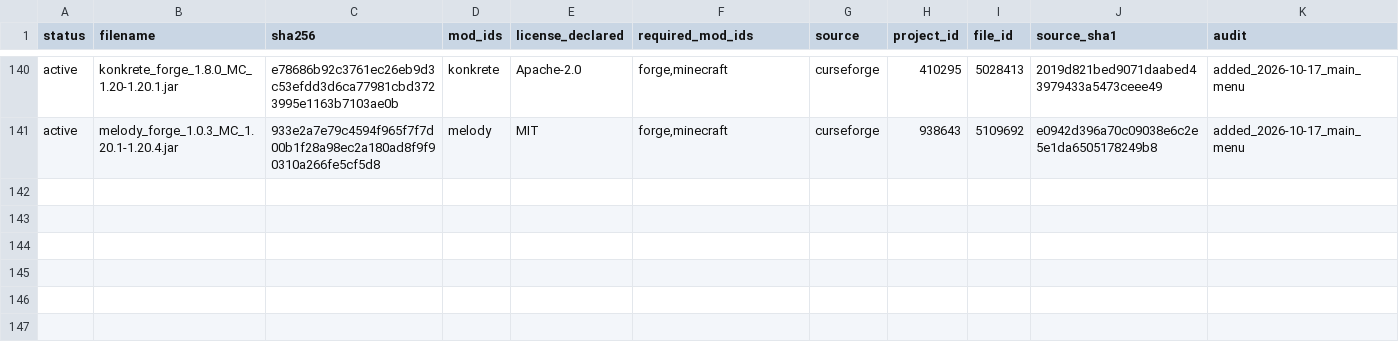
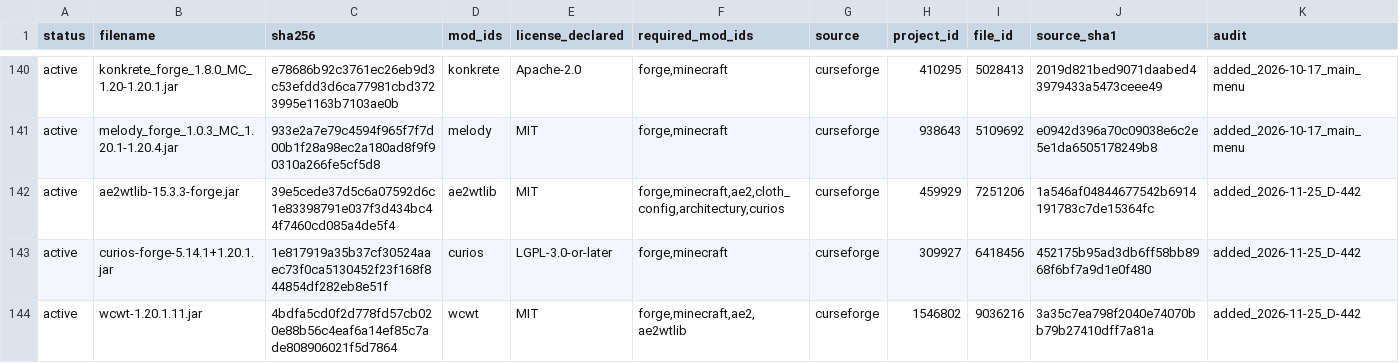
Before and after one commit to Type-Omega/TypeOmega, a TSV file: manifest/source-audit-2026-09-29.tsv, drawn as a sheet; only a part is shown, gaps mark what is left out; the diff names each change by its address in the sheet, - before the commit and + after, or states it on an @@ line.

Commit message:
Add AE2 WCWT, AE2 Wireless Terminals and Curios to the pack (D-442)

```diff
--- a/manifest/source-audit-2026-09-29.tsv
+++ b/manifest/source-audit-2026-09-29.tsv
+row 142: active | ae2wtlib-15.3.3-forge.jar | 39e5cede37d5c6a07592d6c1e83398791e037f3d434bc44f7460cd085a4de5f4 | ae2wtlib | MIT | forge,minecraft,ae2,cloth_config,architectury,curios | curseforge | 459929 | 7251206 | 1a546af04844677542b6914191783c7de15364fc | added_2026-11-25_D-442
+row 143: active | curios-forge-5.14.1+1.20.1.jar | 1e817919a35b37cf30524aaec73f0ca5130452f23f168f844854df282eb8e51f | curios | LGPL-3.0-or-later | forge,minecraft | curseforge | 309927 | 6418456 | 452175b95ad3db6ff58bb8968f6bf7a9d1e0f480 | added_2026-11-25_D-442
+row 144: active | wcwt-1.20.1.11.jar | 4bdfa5cd0f2d778fd57cb020e88b56c4eaf6a14ef85c7ade808906021f5d7864 | wcwt | MIT | forge,minecraft,ae2,ae2wtlib | curseforge | 1546802 | 9036216 | 3a35c7ea798f2040e74070bb79b27410dff7a81a | added_2026-11-25_D-442
```
Also changed, not shown: 7 other files.
